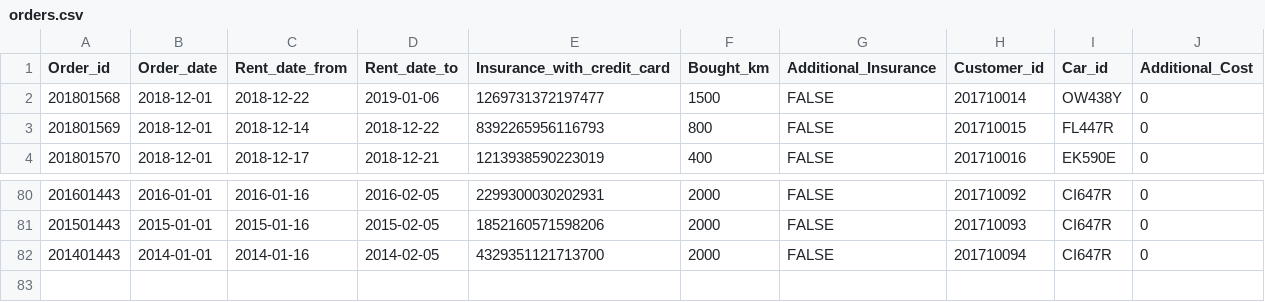
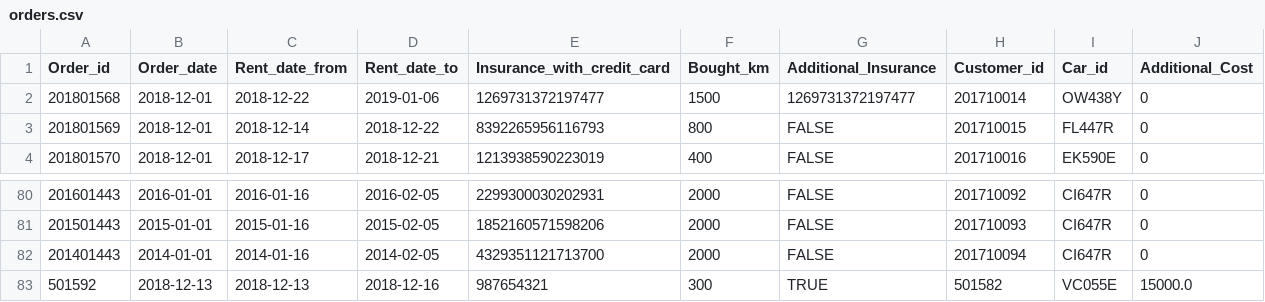
Before and after one commit to saradogg95/peppbilar, a CSV file: data/orders.csv, drawn as a sheet; only a part is shown, gaps mark what is left out.

Commit message:
bara save.

```diff
--- a/data/orders.csv
+++ b/data/orders.csv
@@ -1,3 +1,3 @@
 Order_id,Order_date,Rent_date_from,Rent_date_to,Insurance_with_credit_card,Bought_km,Additional_Insurance,Customer_id,Car_id,Additional_Cost
-201801568,2018-12-01,2018-12-22,2019-01-06,1269731372197477,1500,FALSE,201710014,OW438Y,0
+201801568,2018-12-01,2018-12-22,2019-01-06,1269731372197477,1500,1269731372197477,201710014,OW438Y,0
 201801569,2018-12-01,2018-12-14,2018-12-22,8392265956116793,800,FALSE,201710015,FL447R,0
@@ -82 +82,2 @@ Order_id,Order_date,Rent_date_from,Rent_date_to,Insurance_with_credit_card,Bough
 201401443,2014-01-01,2014-01-16,2014-02-05,4329351121713700,2000,FALSE,201710094,CI647R,0
+501592,2018-12-13,2018-12-13,2018-12-16,987654321,300,TRUE,501582,VC055E,15000.0
```
